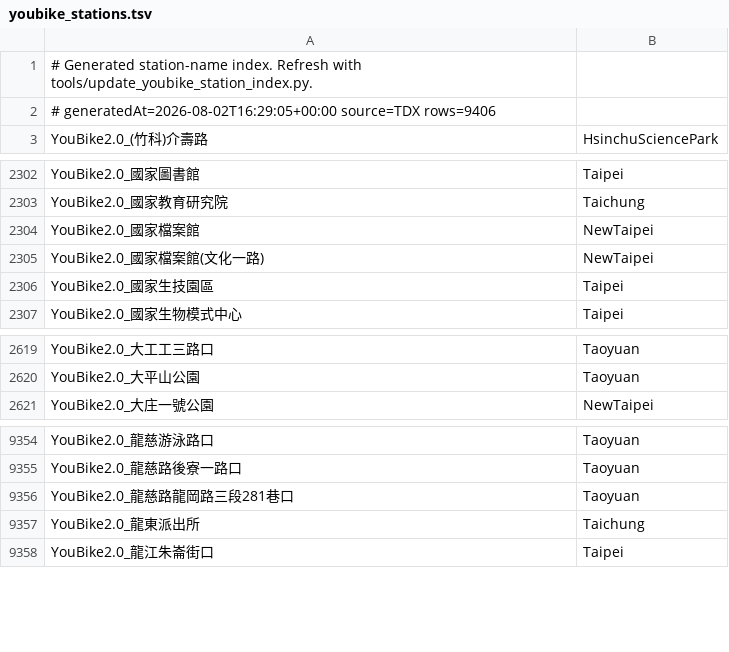
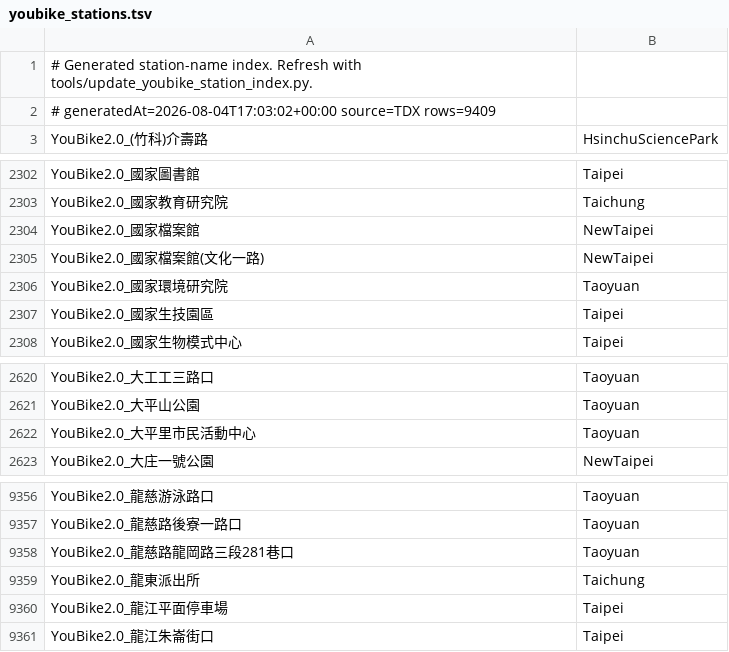
Before and after one commit to jimmy90109/live-status-reminder, a TSV file: app/src/main/res/raw/youbike_stations.tsv, drawn as a sheet; only a part is shown, gaps mark what is left out.

```diff
--- a/app/src/main/res/raw/youbike_stations.tsv
+++ b/app/src/main/res/raw/youbike_stations.tsv
@@ -1,3 +1,3 @@
 # Generated station-name index. Refresh with tools/update_youbike_station_index.py.
-# generatedAt=2026-08-02T16:29:05+00:00 source=TDX rows=9406
+# generatedAt=2026-08-04T17:03:02+00:00 source=TDX rows=9409
 YouBike2.0_(竹科)介壽路	HsinchuSciencePark
@@ -2305,2 +2305,3 @@ YouBike2.0_國家檔案館	NewTaipei
 YouBike2.0_國家檔案館(文化一路)	NewTaipei
+YouBike2.0_國家環境研究院	Taoyuan
 YouBike2.0_國家生技園區	Taipei
@@ -2620,2 +2621,3 @@ YouBike2.0_大工工三路口	Taoyuan
 YouBike2.0_大平山公園	Taoyuan
+YouBike2.0_大平里市民活動中心	Taoyuan
 YouBike2.0_大庄一號公園	NewTaipei
@@ -9357,2 +9359,3 @@ YouBike2.0_龍慈路龍岡路三段281巷口	Taoyuan
 YouBike2.0_龍東派出所	Taichung
+YouBike2.0_龍江平面停車場	Taipei
 YouBike2.0_龍江朱崙街口	Taipei
```
Also changed, not shown: 7 other files.
